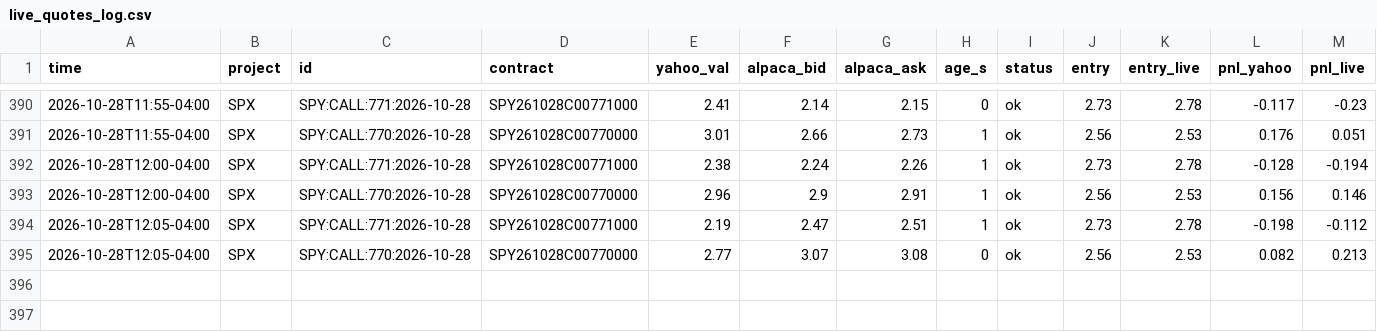
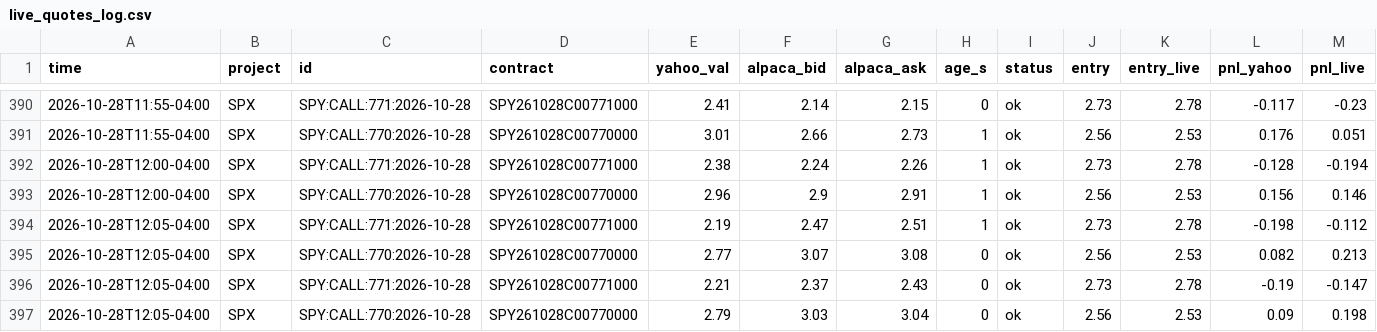
Before and after one commit to anwaralnayri1411-source/spx-bot, a CSV file: live_quotes_log.csv, drawn as a sheet; only a part is shown, gaps mark what is left out; rows hold the shown columns only; the diff names each change by its address in the sheet, - before the commit and + after, or states it on an @@ line.

```diff
--- a/live_quotes_log.csv
+++ b/live_quotes_log.csv
+row 396: 2026-10-28T12:05-04:00 | SPX | SPY:CALL:771:2026-10-28 | SPY261028C00771000 | 2.21 | 2.37 | 2.43 | 0 | ok | 2.73 | 2.78 | -0.19 | -0.147
+row 397: 2026-10-28T12:05-04:00 | SPX | SPY:CALL:770:2026-10-28 | SPY261028C00770000 | 2.79 | 3.03 | 3.04 | 0 | ok | 2.56 | 2.53 | 0.09 | 0.198
```
Also changed, not shown: spx_thesis_log.csv, spx_track.csv.
